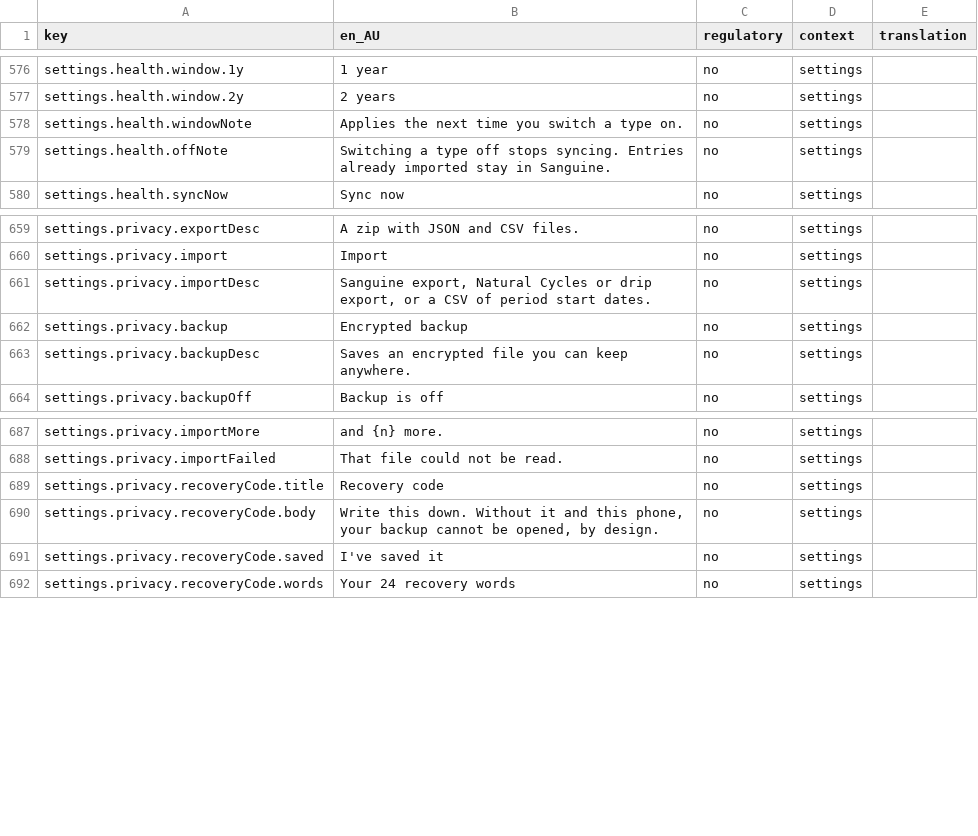
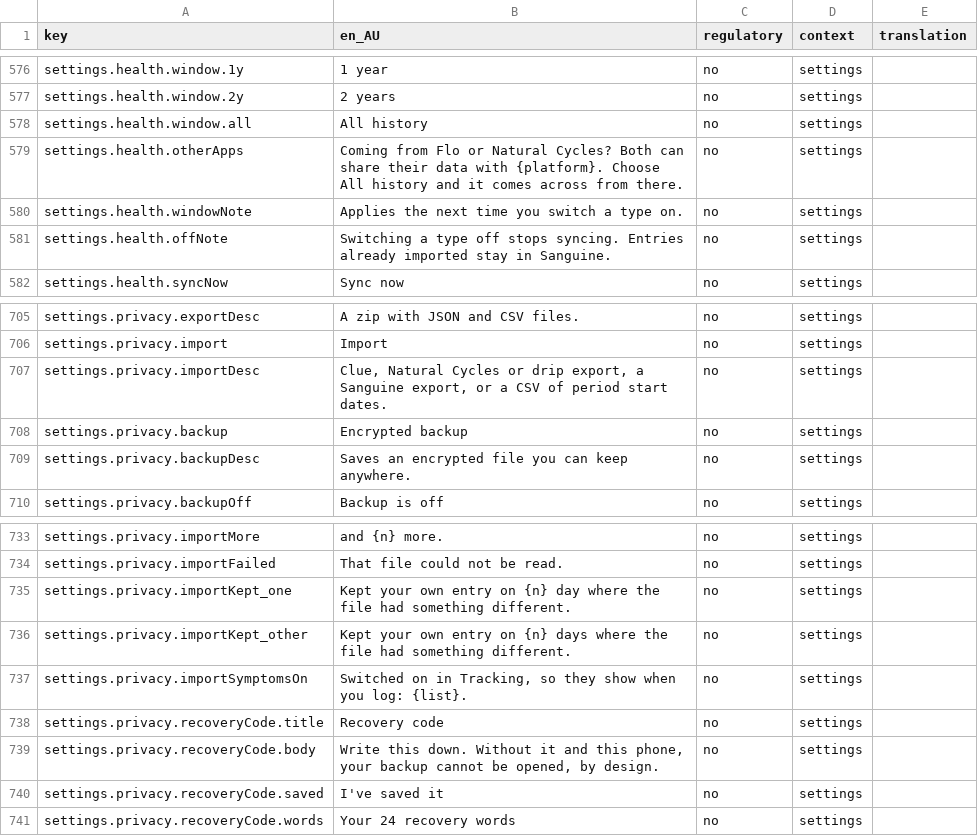
Before and after one commit to Amnesthesia/sanguine, a CSV file: docs/i18n/strings-for-translation.csv, drawn as a sheet; only a part is shown, gaps mark what is left out; the diff covers the shown part only.

```diff
--- a/docs/i18n/strings-for-translation.csv
+++ b/docs/i18n/strings-for-translation.csv
@@ -577,2 +577,4 @@ settings.health.window.1y,1 year,no,settings,
 settings.health.window.2y,2 years,no,settings,
+settings.health.window.all,All history,no,settings,
+settings.health.otherApps,Coming from Flo or Natural Cycles? Both can share their data with {platform}. Choose All history and it comes across from there.,no,settings,
 settings.health.windowNote,Applies the next time you switch a type on.,no,settings,
@@ -660,3 +706,3 @@ settings.privacy.exportDesc,A zip with JSON and CSV files.,no,settings,
 settings.privacy.import,Import,no,settings,
-settings.privacy.importDesc,"Sanguine export, Natural Cycles or drip export, or a CSV of period start dates.",no,settings,
+settings.privacy.importDesc,"Clue, Natural Cycles or drip export, a Sanguine export, or a CSV of period start dates.",no,settings,
 settings.privacy.backup,Encrypted backup,no,settings,
@@ -688,2 +734,5 @@ settings.privacy.importMore,and {n} more.,no,settings,
 settings.privacy.importFailed,That file could not be read.,no,settings,
+settings.privacy.importKept_one,Kept your own entry on {n} day where the file had something different.,no,settings,
+settings.privacy.importKept_other,Kept your own entry on {n} days where the file had something different.,no,settings,
+settings.privacy.importSymptomsOn,"Switched on in Tracking, so they show when you log: {list}.",no,settings,
 settings.privacy.recoveryCode.title,Recovery code,no,settings,
```
Also changed, not shown: 44 added rows elsewhere in this file, 3 other files.
